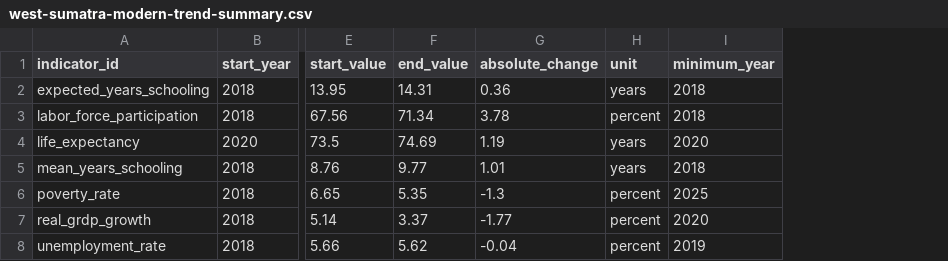
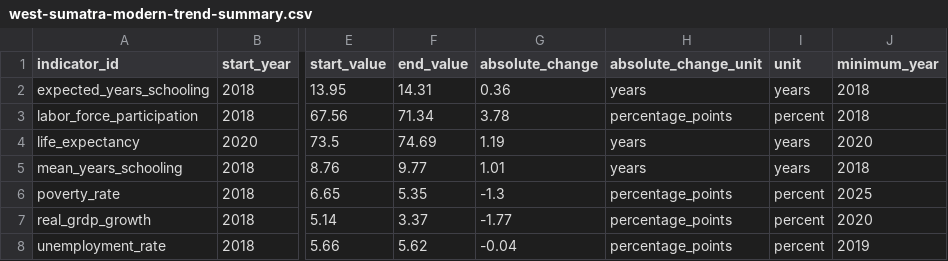
Before and after one commit to nabilrn/ranah-observatory, a CSV file: data/analysis/historical/west-sumatra-modern-trend-summary.csv, drawn as a sheet; only a part is shown, gaps mark what is left out; the diff names each change by its address in the sheet, - before the commit and + after, or states it on an @@ line.

```diff
--- a/data/analysis/historical/west-sumatra-modern-trend-summary.csv
+++ b/data/analysis/historical/west-sumatra-modern-trend-summary.csv
+column H (absolute_change_unit), rows 2-8: years | percentage_points | years | years | percentage_points | percentage_points | percentage_points
```
Also changed, not shown: data/analysis/historical/west-sumatra-exploratory-findings.csv, 1 other file.
